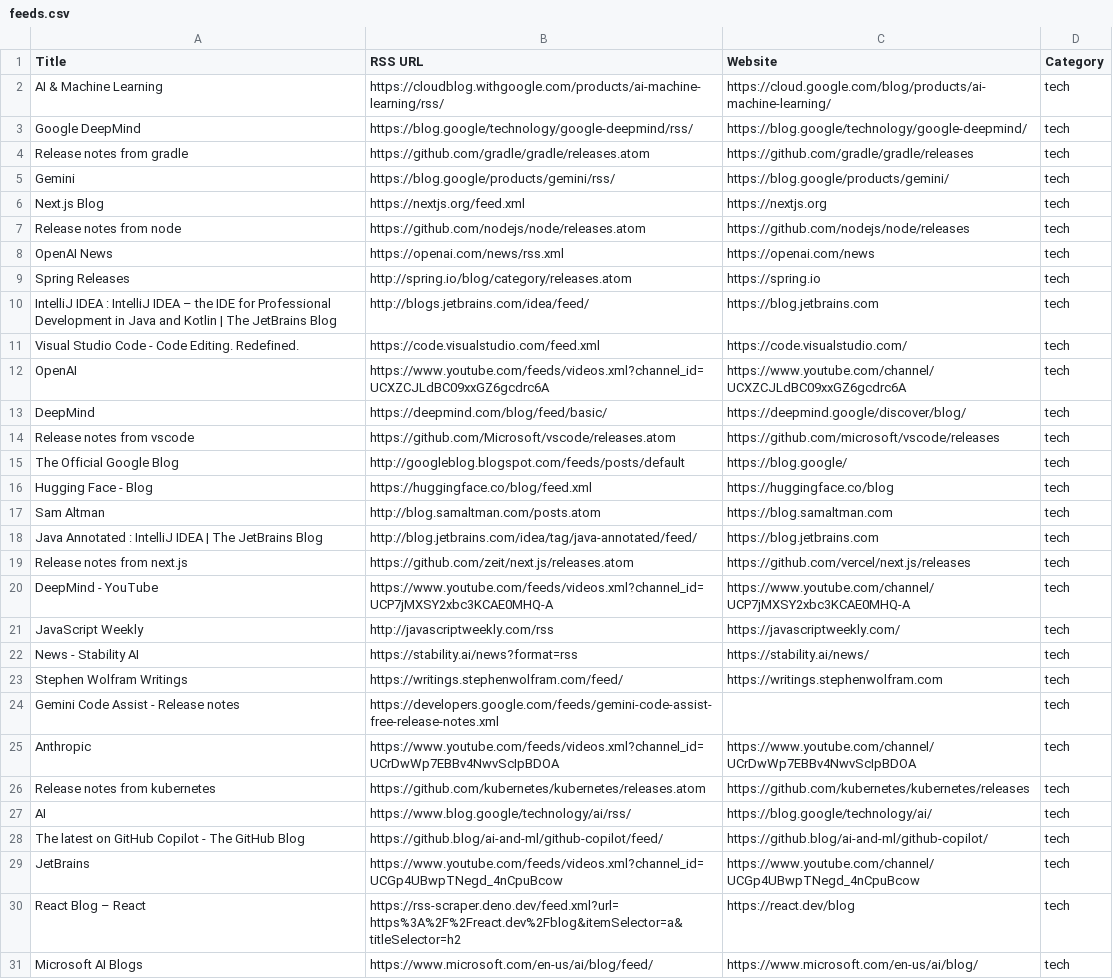
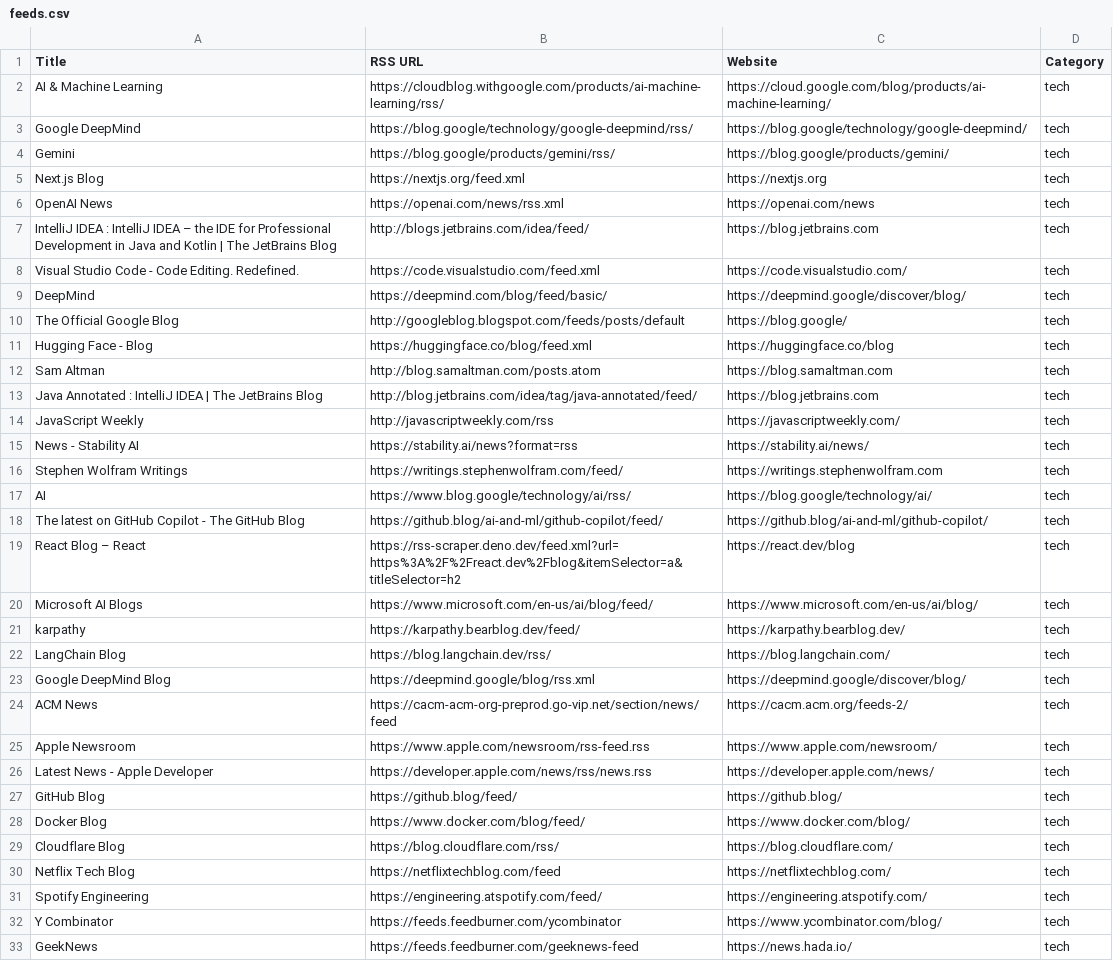
Before and after one commit to geeksbaek/daily-feed, a CSV file: feeds.csv, drawn as a sheet; only a part is shown; the shorter side is filled out with more unchanged rows; the diff covers the shown part only; the diff names each change by its address in the sheet, - before the commit and + after, or states it on an @@ line.

```diff
--- a/feeds.csv
+++ b/feeds.csv
-row 4: Release notes from gradle | https://github.com/gradle/gradle/releases.atom | https://github.com/gradle/gradle/releases | tech
-row 7: Release notes from node | https://github.com/nodejs/node/releases.atom | https://github.com/nodejs/node/releases | tech
-row 9: Spring Releases | http://spring.io/blog/category/releases.atom | https://spring.io | tech
-row 12: OpenAI | https://www.youtube.com/feeds/videos.xml?channel_id=UCXZCJLdBC09xxGZ6gcdrc6A | https://www.youtube.com/channel/UCXZCJLdBC09xxGZ6gcdrc6A | tech
-row 14: Release notes from vscode | https://github.com/Microsoft/vscode/releases.atom | https://github.com/microsoft/vscode/releases | tech
-row 19: Release notes from next.js | https://github.com/zeit/next.js/releases.atom | https://github.com/vercel/next.js/releases | tech
-row 20: DeepMind - YouTube | https://www.youtube.com/feeds/videos.xml?channel_id=UCP7jMXSY2xbc3KCAE0MHQ-A | https://www.youtube.com/channel/UCP7jMXSY2xbc3KCAE0MHQ-A | tech
-row 24: Gemini Code Assist - Release notes | https://developers.google.com/feeds/gemini-code-assist-free-release-notes.xml |  | tech
-row 25: Anthropic | https://www.youtube.com/feeds/videos.xml?channel_id=UCrDwWp7EBBv4NwvScIpBDOA | https://www.youtube.com/channel/UCrDwWp7EBBv4NwvScIpBDOA | tech
-row 26: Release notes from kubernetes | https://github.com/kubernetes/kubernetes/releases.atom | https://github.com/kubernetes/kubernetes/releases | tech
-row 29: JetBrains | https://www.youtube.com/feeds/videos.xml?channel_id=UCGp4UBwpTNegd_4nCpuBcow | https://www.youtube.com/channel/UCGp4UBwpTNegd_4nCpuBcow | tech
```
Also changed, not shown: 12 removed rows elsewhere in this file.
